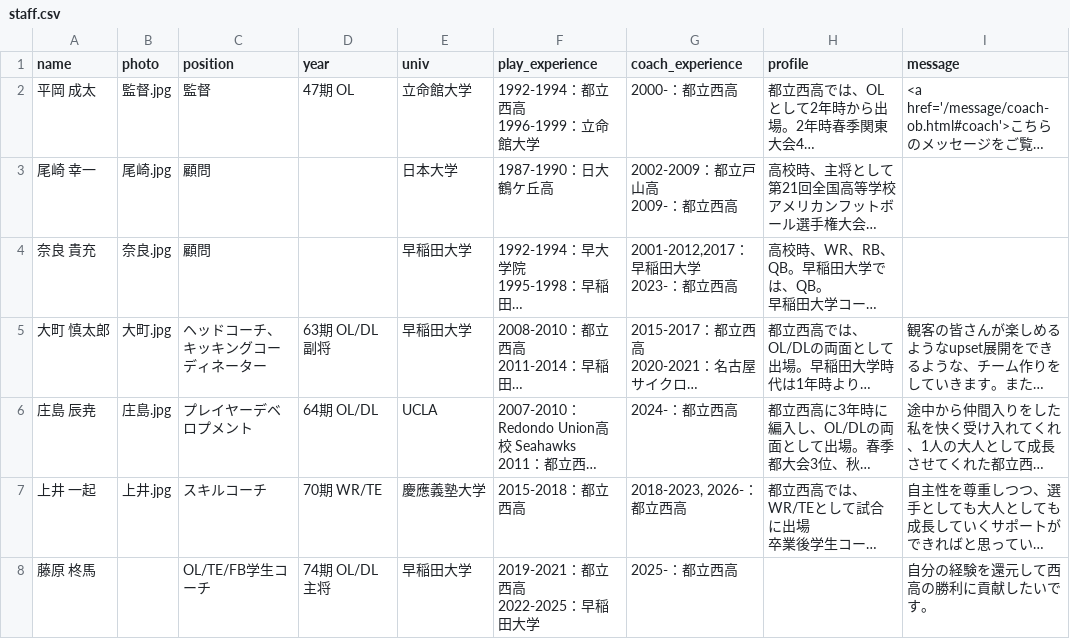
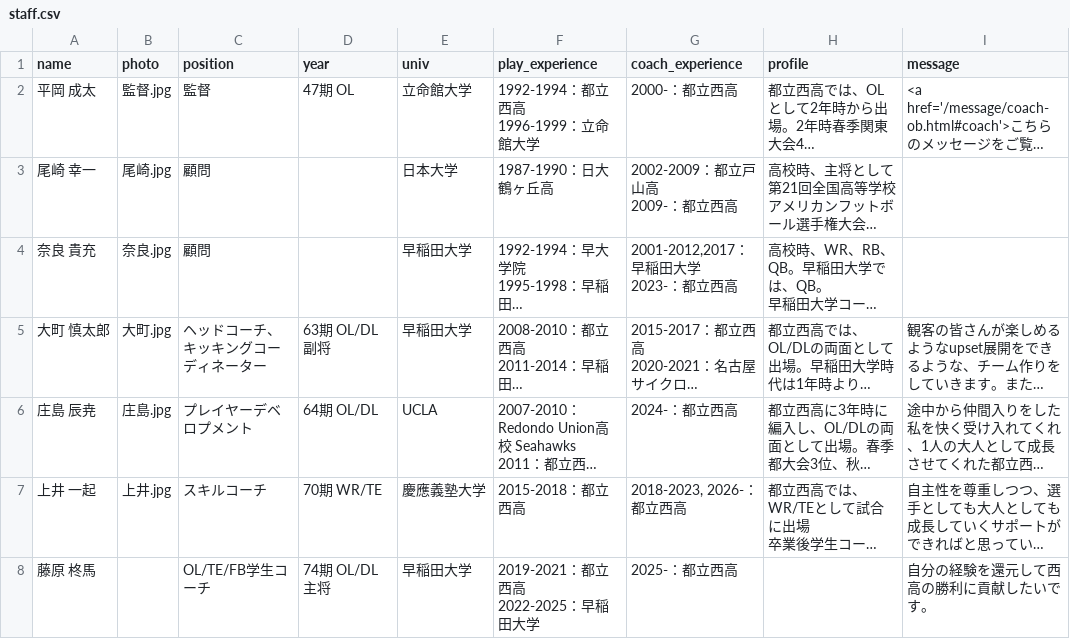
Before and after one commit to nishi-owls/nishi-owls, a CSV file: _data/staff.csv, drawn as a sheet; only a part is shown; long unchanged cells end in …; the diff names each change by its address in the sheet, - before the commit and + after, or states it on an @@ line.

```diff
--- a/_data/staff.csv
+++ b/_data/staff.csv
-F3 (play_experience): 1987-1990：日大鶴ケ丘高
+F3 (play_experience): 1987-1990：日大鶴ヶ丘高
```
Also changed, not shown: 16 other files.
